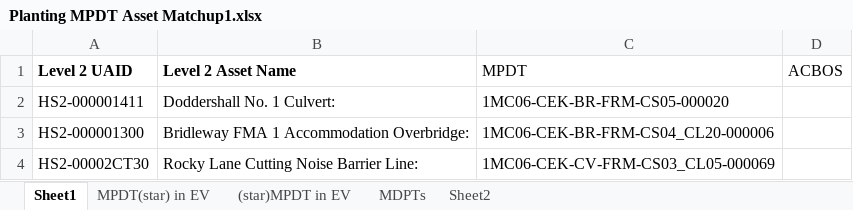
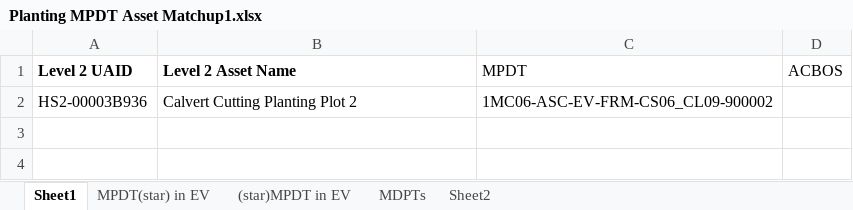
Before and after one commit to nirmalas/Arc_Datapipelines, an Excel workbook: MPDT_FileGeneration_ModelNumberPatch/Input/Planting MPDT Asset Matchup1.xlsx, sheet Sheet1, drawn as a sheet; values as stored, in another font and other column widths than the file's, no borders; removed rows and columns are numbered as before the commit, all else as after; the diff names each change by its address in the sheet, - before the commit and + after, or states it on an @@ line.

```diff
--- a/MPDT_FileGeneration_ModelNumberPatch/Input/Planting MPDT Asset Matchup1.xlsx (sheet Sheet1)
+++ b/MPDT_FileGeneration_ModelNumberPatch/Input/Planting MPDT Asset Matchup1.xlsx (sheet Sheet1)
-row 2: HS2-000001411 | Doddershall No. 1 Culvert: | 1MC06-CEK-BR-FRM-CS05-000020
-row 3: HS2-000001300 | Bridleway FMA 1 Accommodation Overbridge: | 1MC06-CEK-BR-FRM-CS04_CL20-000006
-row 4: HS2-00002CT30 | Rocky Lane Cutting Noise Barrier Line: | 1MC06-CEK-CV-FRM-CS03_CL05-000069
+row 2: HS2-00003B936 | Calvert Cutting Planting Plot 2 | 1MC06-ASC-EV-FRM-CS06_CL09-900002
```
Also changed, not shown: MPDT_FileGeneration_ModelNumberPatch/Input/consolidated_works_tracker.xlsx, MPDT_FileGeneration_ModelNumberPatch/Input/works_tracker.xlsx, 24 other files.
